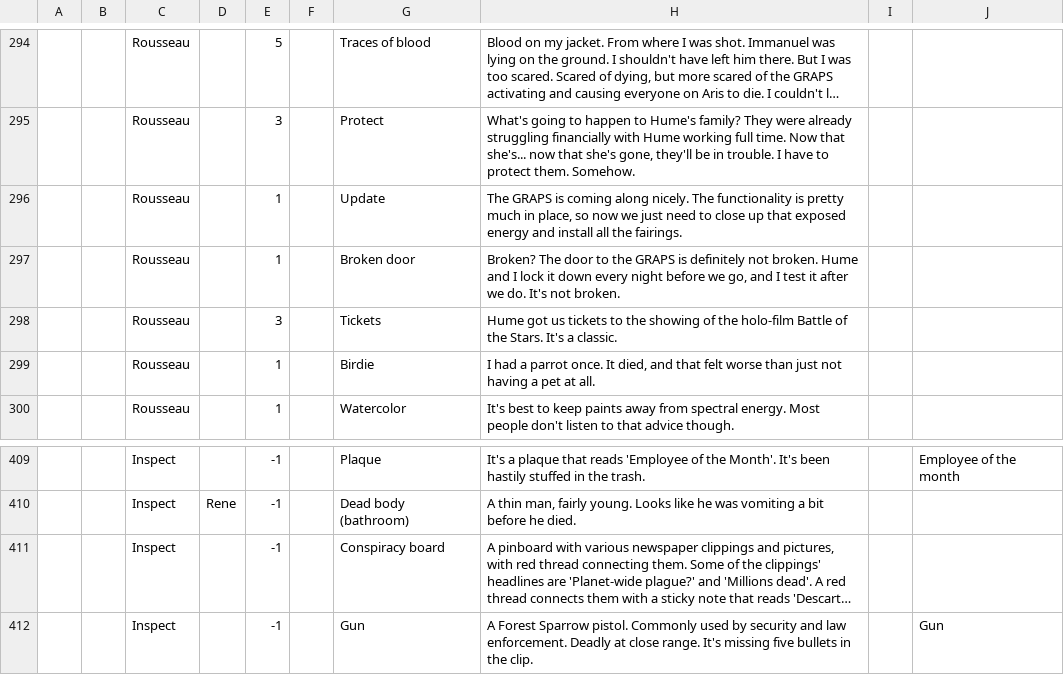
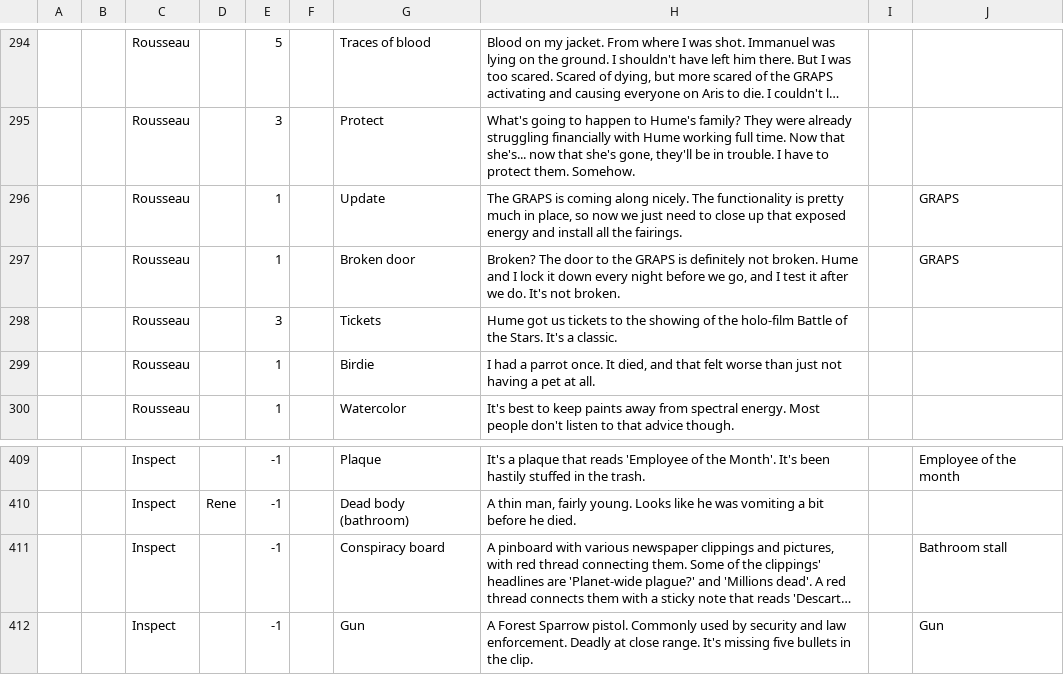
Before and after one commit to JacovHemert/Ghost-in-the-Machine, a CSV file: Assets/Dialogue/Ghost in the Machine text - Dialogue.csv, drawn as a sheet; only a part is shown, gaps mark what is left out; long unchanged cells end in …; the diff names each change by its address in the sheet, - before the commit and + after, or states it on an @@ line.

```diff
--- a/Assets/Dialogue/Ghost in the Machine text - Dialogue.csv
+++ b/Assets/Dialogue/Ghost in the Machine text - Dialogue.csv
-J296:J297: (empty)
+J296:J297: GRAPS
-J411: (empty)
+J411: Bathroom stall
```
Also changed, not shown: 2 other files.
